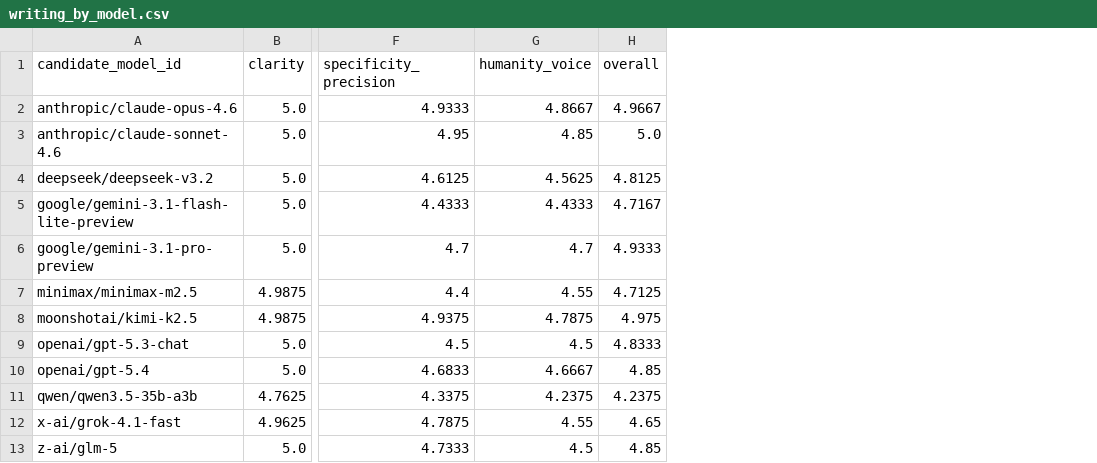
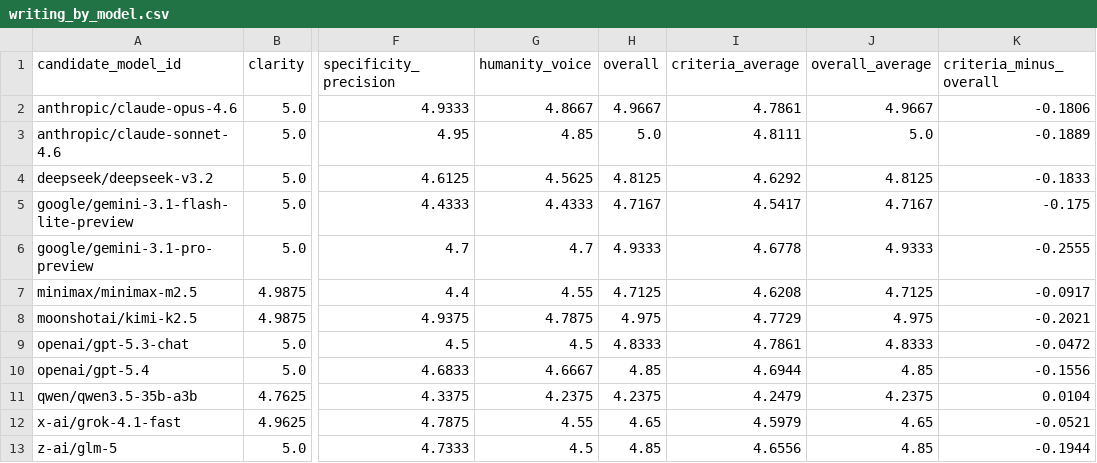
Before and after one commit to simonmesmith/zinsserbench, a CSV file: runs/2026-03-08-openrouter-v0-2-clean-3/analysis/writing_by_model.csv, drawn as a sheet; only a part is shown, gaps mark what is left out; the diff names each change by its address in the sheet, - before the commit and + after, or states it on an @@ line.

Commit message:
Make criteria average the primary leaderboard metric

```diff
--- a/runs/2026-03-08-openrouter-v0-2-clean-3/analysis/writing_by_model.csv
+++ b/runs/2026-03-08-openrouter-v0-2-clean-3/analysis/writing_by_model.csv
+column I (criteria_average), rows 2-13: 4.7861 | 4.8111 | 4.6292 | 4.5417 | 4.6778 | 4.6208 | 4.7729 | 4.7861 | 4.6944 | 4.2479 | 4.5979 | 4.6556
+column J (overall_average), rows 2-13: 4.9667 | 5.0 | 4.8125 | 4.7167 | 4.9333 | 4.7125 | 4.975 | 4.8333 | 4.85 | 4.2375 | 4.65 | 4.85
+column K (criteria_minus_overall), rows 2-13: -0.1806 | -0.1889 | -0.1833 | -0.175 | -0.2555 | -0.0917 | -0.2021 | -0.0472 | -0.1556 | 0.0104 | -0.0521 | -0.1944
```
Also changed, not shown: 15 other files.
